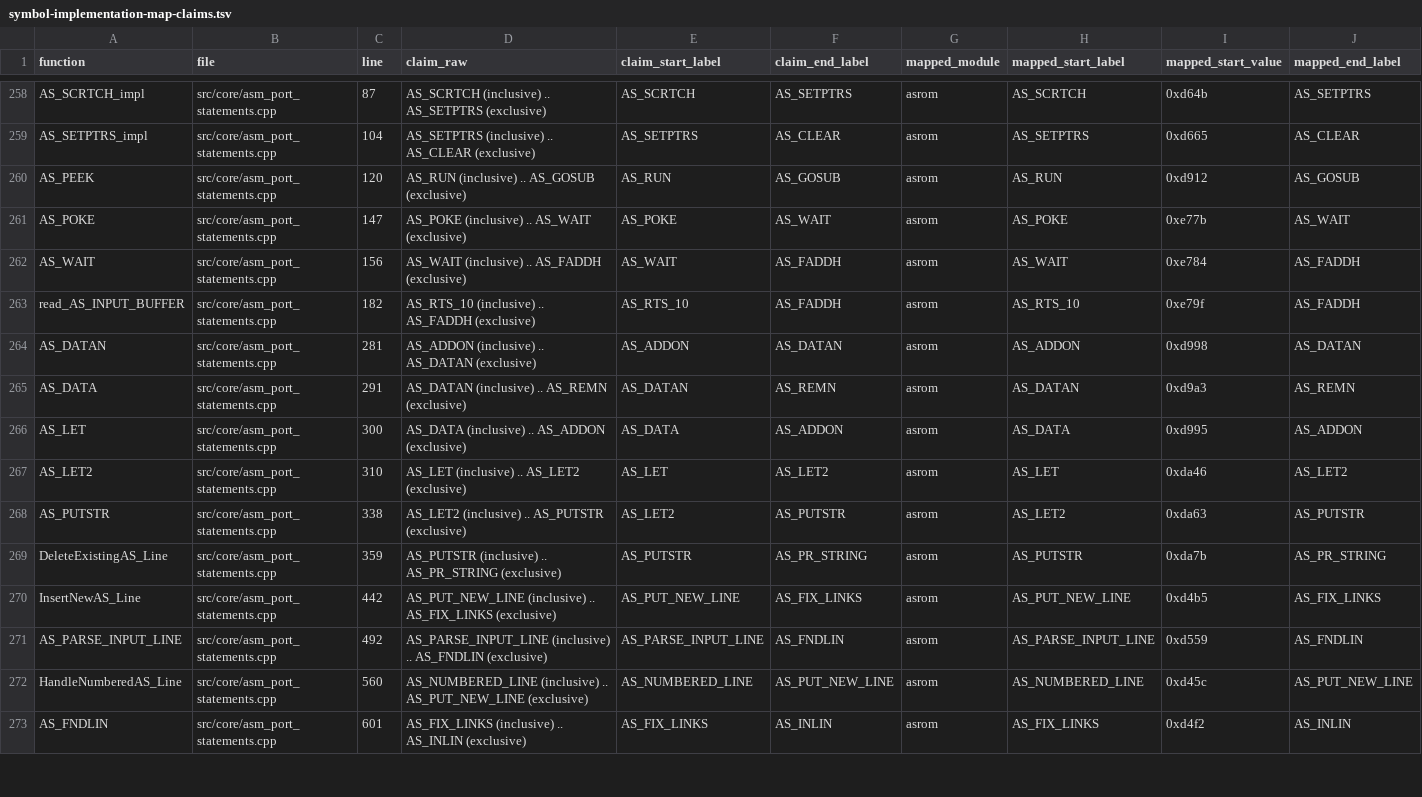
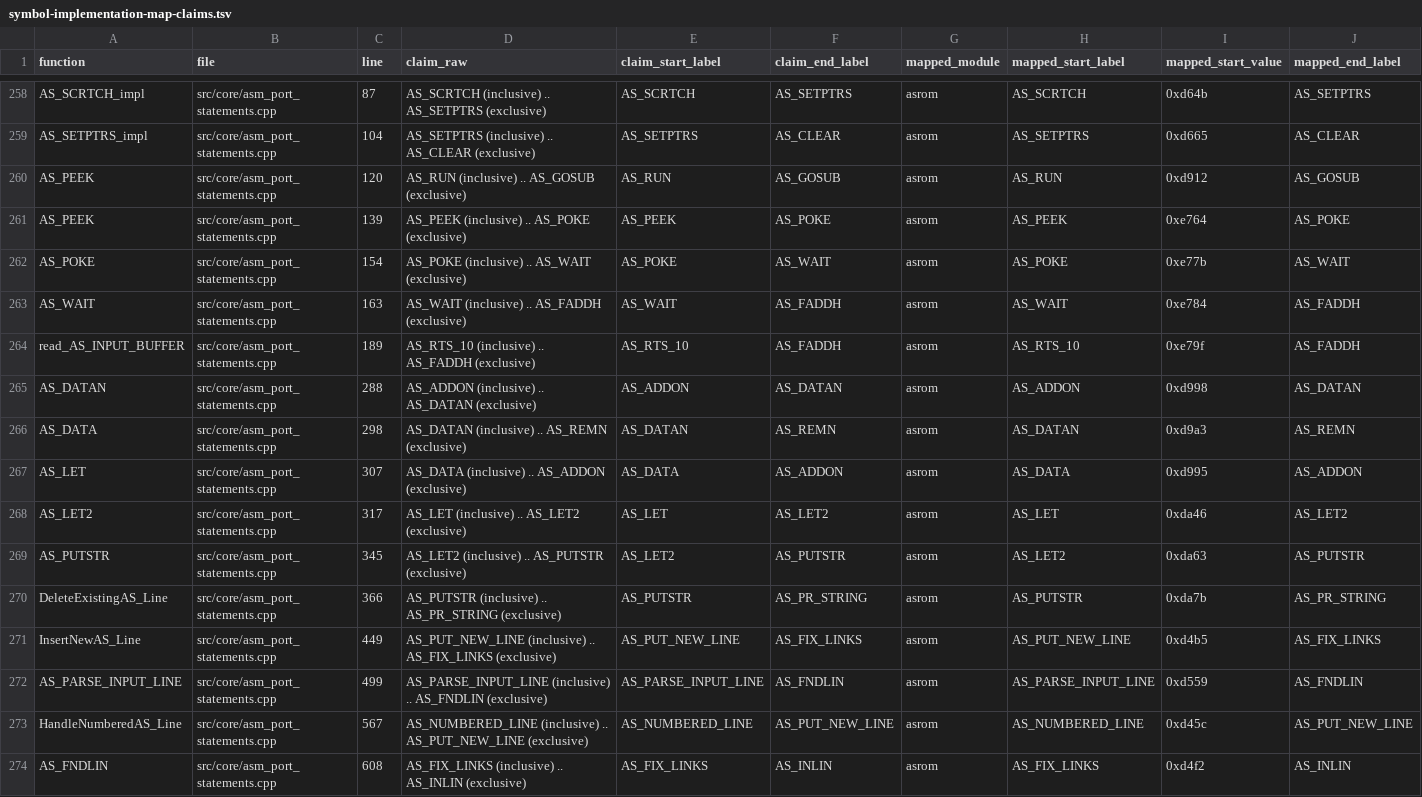
Before and after one commit to khmseu/ApplesoftNG, a TSV file: docs/symbol-implementation-map-claims.tsv, drawn as a sheet; only a part is shown, gaps mark what is left out; addresses are those after the commit; rows hold the shown columns only; the diff covers the shown part only; the diff names each change by its address in the sheet, - before the commit and + after, or states it on an @@ line.

Commit message:
feat(core): claim AS_PEEK label window
Add function-scoped AS_Labels claim for AS_PEEK..AS_POKE in asm_port_statements and regenerate cross-reference/symbol map outputs so the implementation map recognizes the bounded range.

```diff
--- a/docs/symbol-implementation-map-claims.tsv
+++ b/docs/symbol-implementation-map-claims.tsv
+row 261: AS_PEEK | src/core/asm_port_statements.cpp | 139 | AS_PEEK (inclusive) .. AS_POKE (exclusive) | AS_PEEK | AS_POKE | asrom | AS_PEEK | 0xe764 | AS_POKE
-C262 (line): 147
+C262 (line): 154
-C263 (line): 156
+C263 (line): 163
-C264 (line): 182
+C264 (line): 189
-C265 (line): 281
+C265 (line): 288
-C266 (line): 291
+C266 (line): 298
-C267 (line): 300
+C267 (line): 307
-C268 (line): 310
+C268 (line): 317
-C269 (line): 338
+C269 (line): 345
-C270 (line): 359
+C270 (line): 366
-C271 (line): 442
+C271 (line): 449
-C272 (line): 492
+C272 (line): 499
-C273 (line): 560
+C273 (line): 567
-C274 (line): 601
+C274 (line): 608
```
Also changed, not shown: 35 edited cells elsewhere in this file, docs/symbol-implementation-map.tsv, 2 other files.
